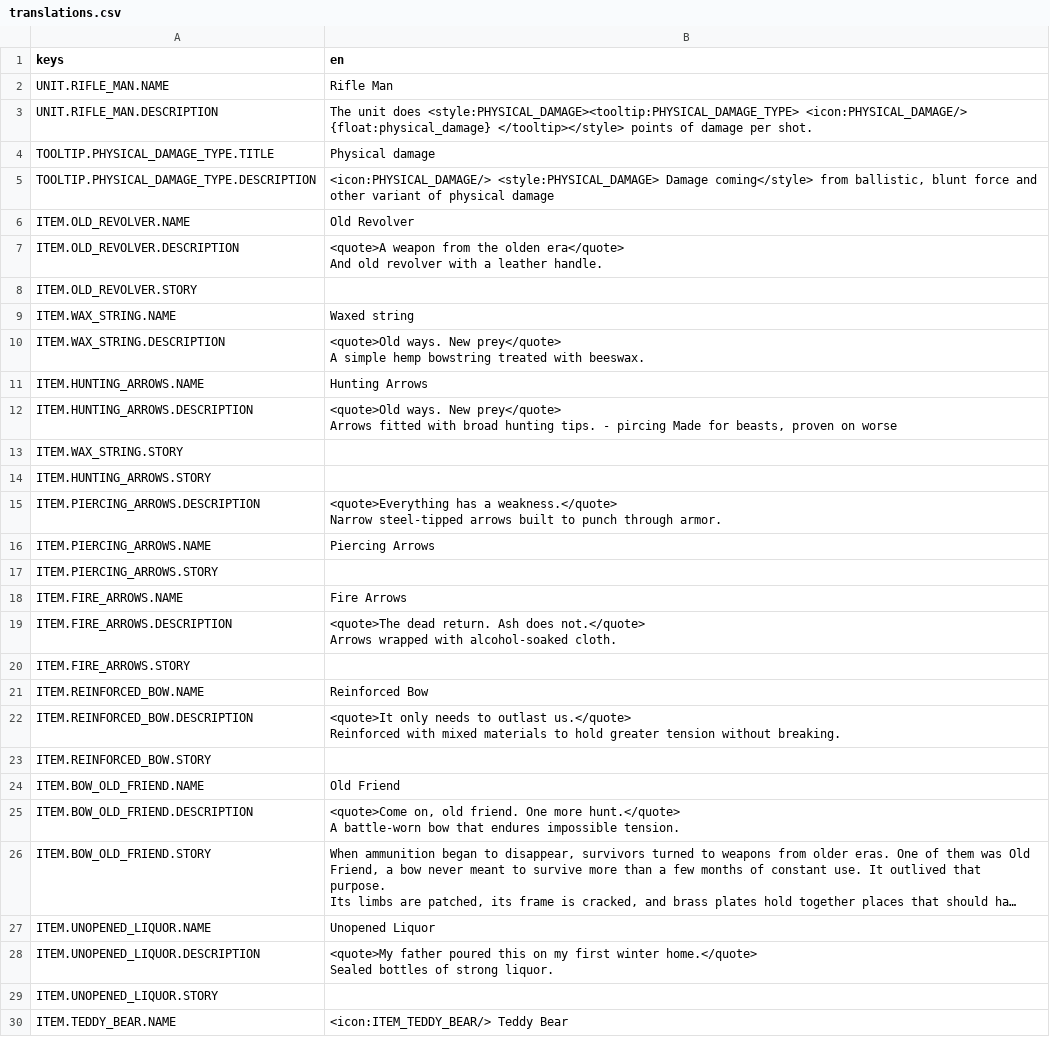
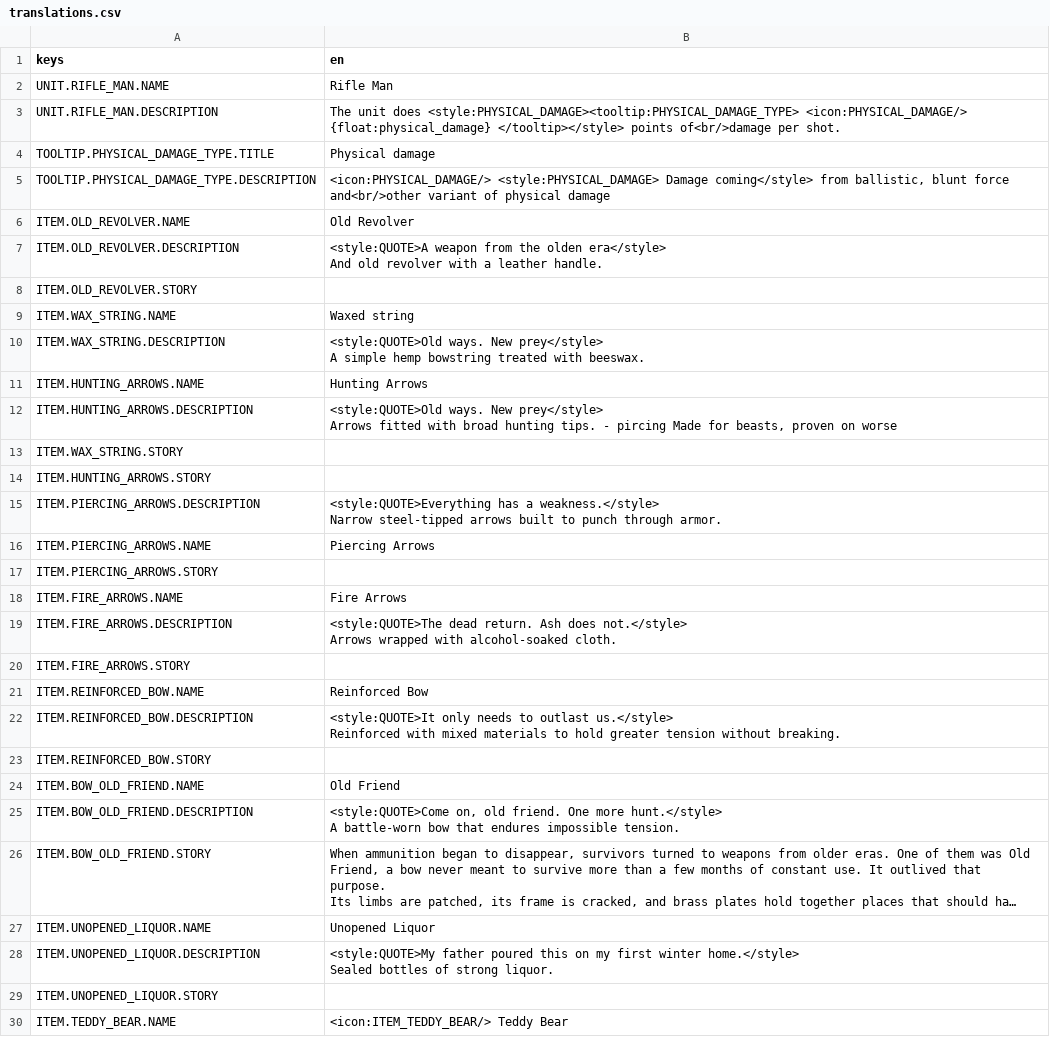
Before and after one commit to pixalise/iron-bastion-game, a CSV file: game_data/localization/translations.csv, drawn as a sheet; only a part is shown; long unchanged cells end in …; ↵ is a line break in a cell; the diff covers the shown part only; the diff names each change by its address in the sheet, - before the commit and + after, or states it on an @@ line.

Commit message:
chore: retrofit quote

```diff
--- a/game_data/localization/translations.csv
+++ b/game_data/localization/translations.csv
-B3 (en): …</tooltip></style> points of damage per shot.
+B3 (en): …</tooltip></style> points of<br/>damage per shot.
-B5 (en): …blunt force and other variant of…
+B5 (en): …blunt force and<br/>other variant of…
-B7 (en): <quote>A weapon from the olden era</quote> ↵ And old…
+B7 (en): <style:QUOTE>A weapon from the olden era</style> ↵ And old…
-B10 (en): <quote>Old ways. New prey</quote> ↵ A simple…
+B10 (en): <style:QUOTE>Old ways. New prey</style> ↵ A simple…
-B12 (en): <quote>Old ways. New prey</quote> ↵ Arrows fitted…
+B12 (en): <style:QUOTE>Old ways. New prey</style> ↵ Arrows fitted…
-B15 (en): <quote>Everything has a weakness.</quote> ↵ Narrow steel-tipped…
+B15 (en): <style:QUOTE>Everything has a weakness.</style> ↵ Narrow steel-tipped…
-B19 (en): <quote>The dead return. Ash does not.</quote> ↵ Arrows wrapped…
+B19 (en): <style:QUOTE>The dead return. Ash does not.</style> ↵ Arrows wrapped…
-B22 (en): <quote>It only needs to outlast us.</quote> ↵ Reinforced with…
+B22 (en): <style:QUOTE>It only needs to outlast us.</style> ↵ Reinforced with…
-B25 (en): <quote>Come on, old friend. One more hunt.</quote> ↵ A battle-worn…
+B25 (en): <style:QUOTE>Come on, old friend. One more hunt.</style> ↵ A battle-worn…
-B28 (en): <quote>My father poured this on my first winter home.</quote> ↵ Sealed bottles…
+B28 (en): <style:QUOTE>My father poured this on my first winter home.</style> ↵ Sealed bottles…
```
Also changed, not shown: 16 edited cells elsewhere in this file, 5 other files.
